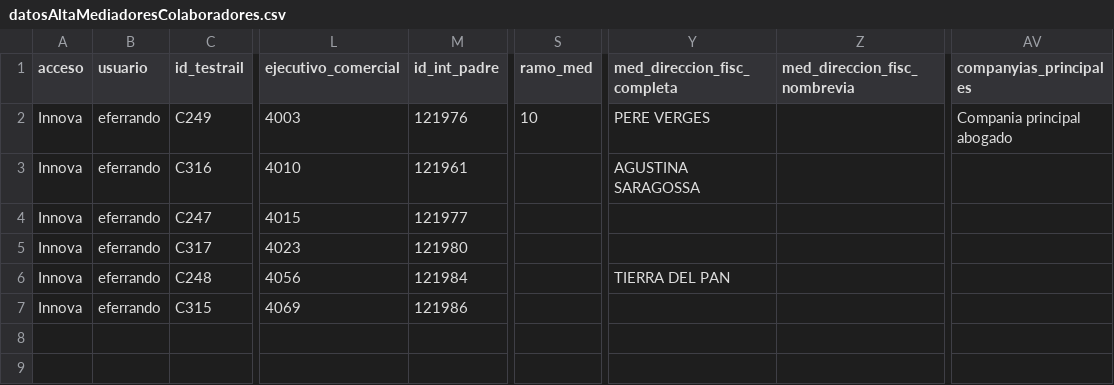
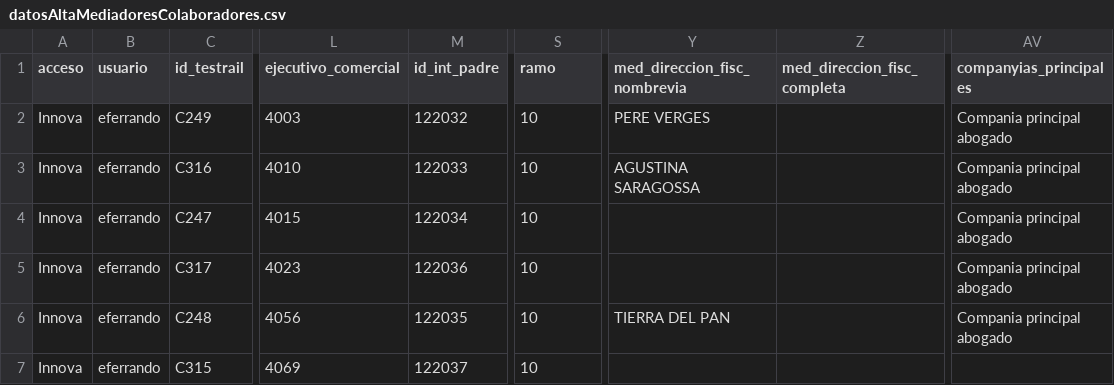
Before and after one commit to LinaMariaCM/automation-mdp, a CSV file: resources/datosAltaMediadoresColaboradores.csv, drawn as a sheet; only a part is shown, gaps mark what is left out; the diff names each change by its address in the sheet, - before the commit and + after, or states it on an @@ line.

Commit message:
Add alta colaborador

```diff
--- a/resources/datosAltaMediadoresColaboradores.csv
+++ b/resources/datosAltaMediadoresColaboradores.csv
-S1: ramo_med
+S1: ramo
-Y1: med_direccion_fisc_completa
+Y1: med_direccion_fisc_nombrevia
-Z1: med_direccion_fisc_nombrevia
+Z1: med_direccion_fisc_completa
-M2 (id_int_padre): 121976
+M2 (id_int_padre): 122032
-M3 (id_int_padre): 121961
+M3 (id_int_padre): 122033
-S3:S7 (ramo): (empty)
+S3:S7 (ramo): 10
-AV3:AV6 (companyias_principales): (empty)
+AV3:AV6 (companyias_principales): Compania principal abogado
-M4 (id_int_padre): 121977
+M4 (id_int_padre): 122034
-M5 (id_int_padre): 121980
+M5 (id_int_padre): 122036
-M6 (id_int_padre): 121984
+M6 (id_int_padre): 122035
-M7 (id_int_padre): 121986
+M7 (id_int_padre): 122037
```
Also changed, not shown: 3 other files.
